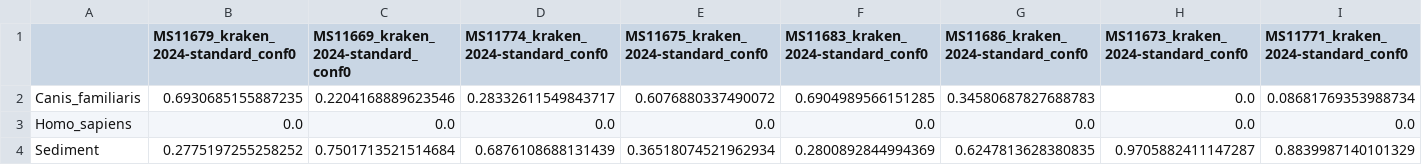
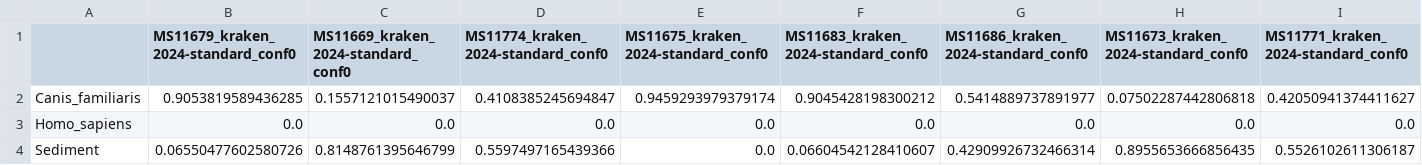
Before and after one commit to MeriamOs/coprolite_analysis, a CSV file: 05-results/sourcepredict/coproid.kuri.standard2024.september2025.50cutoff.sourcepredict.csv, drawn as a sheet; only a part is shown; the diff covers the shown part only; the diff names each change by its address in the sheet, - before the commit and + after, or states it on an @@ line.

```diff
--- a/05-results/sourcepredict/coproid.kuri.standard2024.september2025.50cutoff.sourcepredict.csv
+++ b/05-results/sourcepredict/coproid.kuri.standard2024.september2025.50cutoff.sourcepredict.csv
-B2: 0.6930685155887235
+B2: 0.9053819589436285
-C2: 0.2204168889623546
+C2: 0.1557121015490037
-D2: 0.28332611549843717
+D2: 0.4108385245694847
-E2: 0.6076880337490072
+E2: 0.9459293979379174
-F2: 0.6904989566151285
+F2: 0.9045428198300212
-G2: 0.34580687827688783
+G2: 0.5414889737891977
-H2: 0.0
+H2: 0.07502287442806818
-I2: 0.08681769353988734
+I2: 0.42050941374411627
-B4: 0.2775197255258252
+B4: 0.06550477602580726
-C4: 0.7501713521514684
+C4: 0.8148761395646799
-D4: 0.6876108688131439
+D4: 0.5597497165439366
-E4: 0.36518074521962934
+E4: 0.0
-F4: 0.2800892844994369
+F4: 0.06604542128410607
-G4: 0.6247813628380835
+G4: 0.42909926732466314
-H4: 0.9705882411147287
+H4: 0.8955653666856435
-I4: 0.8839987140101329
+I4: 0.5526102611306187
```
Also changed, not shown: 32 edited cells elsewhere in this file, 05-results/sourcepredict/coproid.kuri.standard2024.september2025.50cutoff.embedding.csv.
